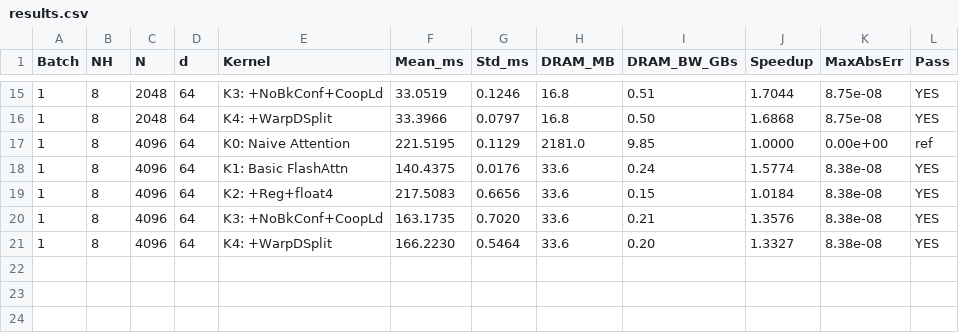
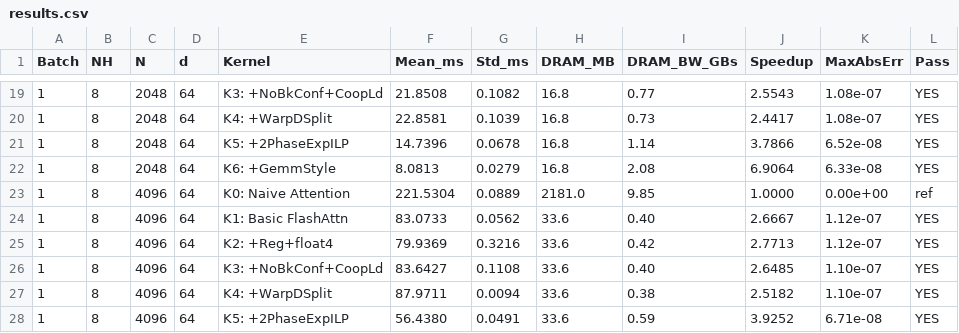
Before and after one commit to GuoHaojiee/FlashAttention_CUDA, a CSV file: results.csv, drawn as a sheet; only a part is shown, gaps mark what is left out; the diff covers the shown part only.

```diff
--- a/results.csv
+++ b/results.csv
@@ -15,7 +19,10 @@ Batch,NH,N,d,Kernel,Mean_ms,Std_ms,DRAM_MB,DRAM_BW_GBs,Speedup,MaxAbsErr,Pass
-1,8,2048,64,K3: +NoBkConf+CoopLd,33.0519,0.1246,16.8,0.51,1.7044,8.75e-08,YES
-1,8,2048,64,K4: +WarpDSplit     ,33.3966,0.0797,16.8,0.50,1.6868,8.75e-08,YES
-1,8,4096,64,K0: Naive Attention ,221.5195,0.1129,2181.0,9.85,1.0000,0.00e+00,ref
-1,8,4096,64,K1: Basic FlashAttn ,140.4375,0.0176,33.6,0.24,1.5774,8.38e-08,YES
-1,8,4096,64,K2: +Reg+float4     ,217.5083,0.6656,33.6,0.15,1.0184,8.38e-08,YES
-1,8,4096,64,K3: +NoBkConf+CoopLd,163.1735,0.7020,33.6,0.21,1.3576,8.38e-08,YES
-1,8,4096,64,K4: +WarpDSplit     ,166.2230,0.5464,33.6,0.20,1.3327,8.38e-08,YES
+1,8,2048,64,K3: +NoBkConf+CoopLd,21.8508,0.1082,16.8,0.77,2.5543,1.08e-07,YES
+1,8,2048,64,K4: +WarpDSplit     ,22.8581,0.1039,16.8,0.73,2.4417,1.08e-07,YES
+1,8,2048,64,K5: +2PhaseExpILP   ,14.7396,0.0678,16.8,1.14,3.7866,6.52e-08,YES
+1,8,2048,64,K6: +GemmStyle      ,8.0813,0.0279,16.8,2.08,6.9064,6.33e-08,YES
+1,8,4096,64,K0: Naive Attention ,221.5304,0.0889,2181.0,9.85,1.0000,0.00e+00,ref
+1,8,4096,64,K1: Basic FlashAttn ,83.0733,0.0562,33.6,0.40,2.6667,1.12e-07,YES
+1,8,4096,64,K2: +Reg+float4     ,79.9369,0.3216,33.6,0.42,2.7713,1.12e-07,YES
+1,8,4096,64,K3: +NoBkConf+CoopLd,83.6427,0.1108,33.6,0.40,2.6485,1.10e-07,YES
+1,8,4096,64,K4: +WarpDSplit     ,87.9711,0.0094,33.6,0.38,2.5182,1.10e-07,YES
+1,8,4096,64,K5: +2PhaseExpILP   ,56.4380,0.0491,33.6,0.59,3.9252,6.71e-08,YES
```
Also changed, not shown: 5 added rows and 58 edited cells elsewhere in this file, 2 other files.
